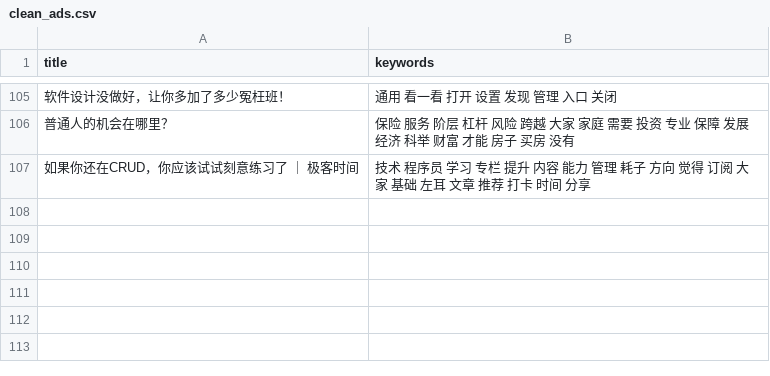
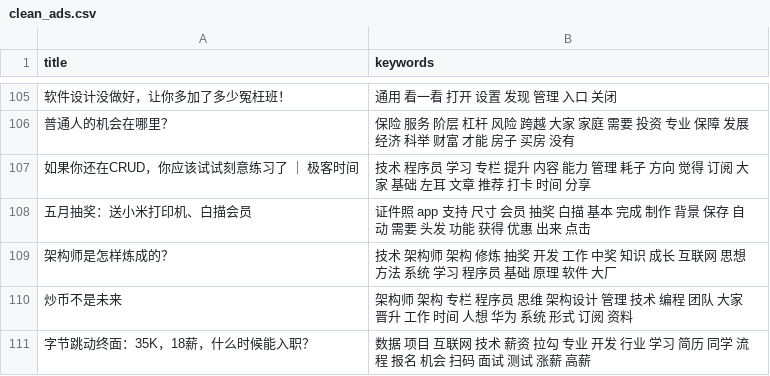
Before and after one commit to howie6879/liuli, a CSV file: .files/datasets/clean_ads.csv, drawn as a sheet; only a part is shown, gaps mark what is left out; the diff names each change by its address in the sheet, - before the commit and + after, or states it on an @@ line.

```diff
--- a/.files/datasets/clean_ads.csv
+++ b/.files/datasets/clean_ads.csv
+row 108: 五月抽奖：送小米打印机、白描会员 | 证件照 app 支持 尺寸 会员 抽奖 白描 基本 完成 制作 背景 保存 自动 需要 头发 功能 获得 优惠 出来 点击
+row 109: 架构师是怎样炼成的？ | 技术 架构师 架构 修炼 抽奖 开发 工作 中奖 知识 成长 互联网 思想 方法 系统 学习 程序员 基础 原理 软件 大厂
+row 110: 炒币不是未来 | 架构师 架构 专栏 程序员 思维 架构设计 管理 技术 编程 团队 大家 晋升 工作 时间 人想 华为 系统 形式 订阅 资料
+row 111: 字节跳动终面：35K，18薪，什么时候能入职？ | 数据 项目 互联网 技术 薪资 拉勾 专业 开发 行业 学习 简历 同学 流程 报名 机会 扫码 面试 测试 涨薪 高薪
```
Also changed, not shown: .files/datasets/ads.csv, 3 other files.
